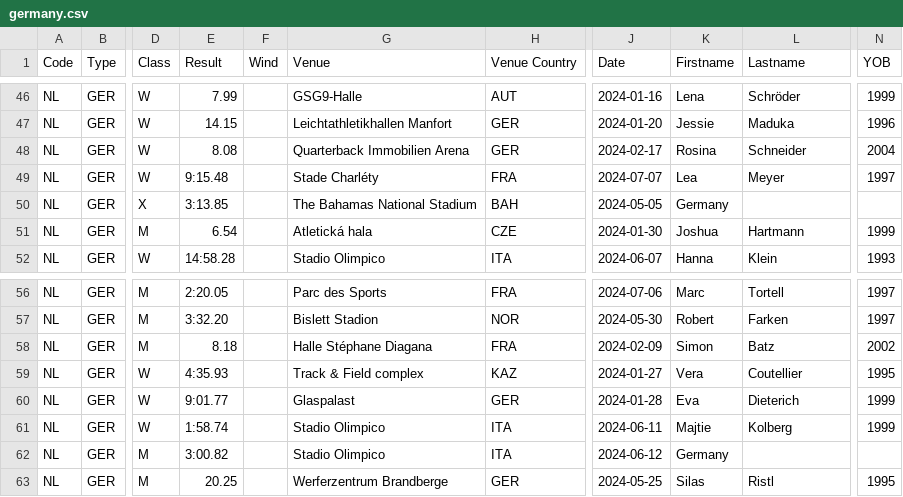
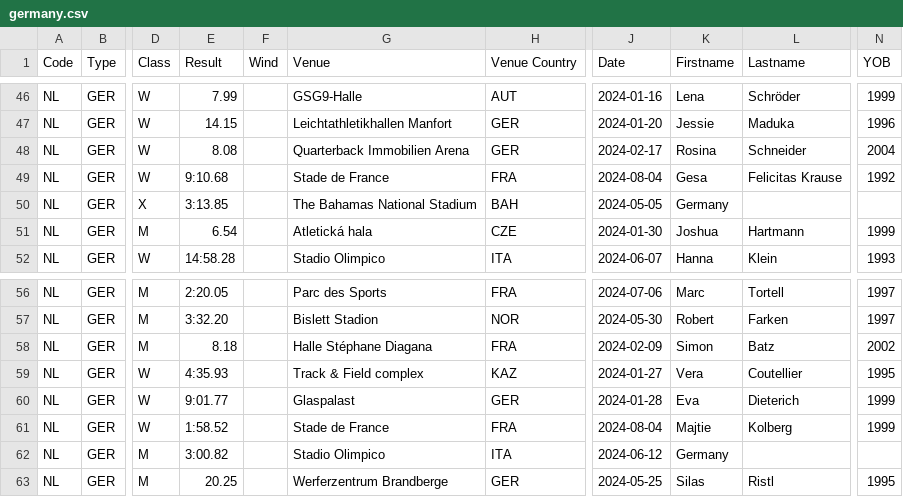
Before and after one commit to nimarion/records, a CSV file: leads/senior/germany.csv, drawn as a sheet; only a part is shown, gaps mark what is left out; the diff names each change by its address in the sheet, - before the commit and + after, or states it on an @@ line.

```diff
--- a/leads/senior/germany.csv
+++ b/leads/senior/germany.csv
-E49 (Result): 9:15.48
+E49 (Result): 9:10.68
-G49 (Venue): Stade Charléty
+G49 (Venue): Stade de France
-J49 (Date): 2024-07-07
+J49 (Date): 2024-08-04
-K49 (Firstname): Lea
+K49 (Firstname): Gesa
-L49 (Lastname): Meyer
+L49 (Lastname): Felicitas Krause
-N49 (YOB): 1997
+N49 (YOB): 1992
-E61 (Result): 1:58.74
+E61 (Result): 1:58.52
-G61 (Venue): Stadio Olimpico
+G61 (Venue): Stade de France
-H61 (Venue Country): ITA
+H61 (Venue Country): FRA
-J61 (Date): 2024-06-11
+J61 (Date): 2024-08-04
```
Also changed, not shown: leads/senior/area.csv, leads/u20/area.csv, 1 other file.
